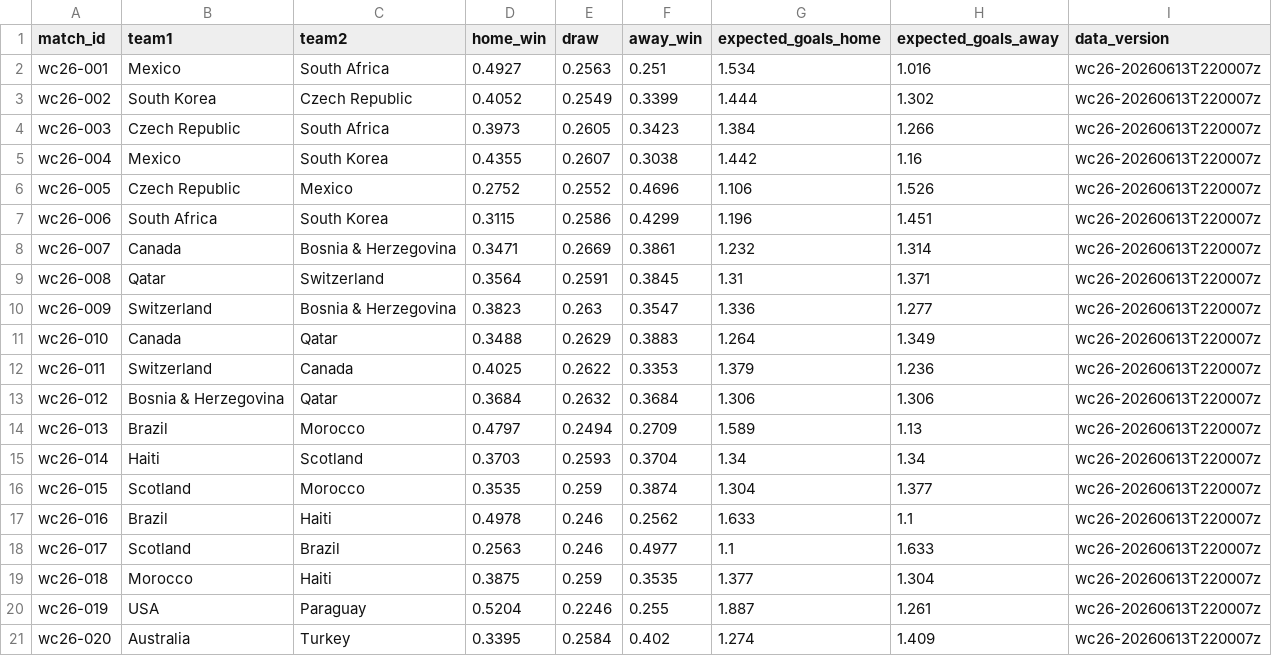
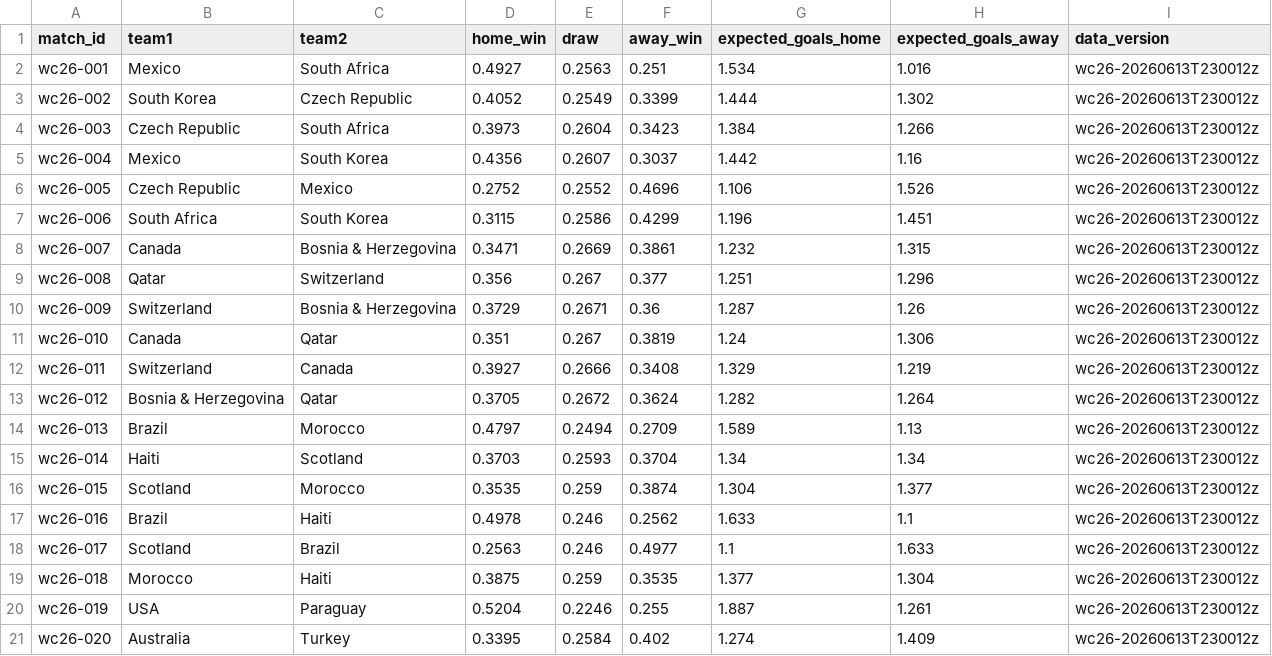
Before and after one commit to diegomezapy/copa_mundial_probabilidades, a CSV file: data/sheets/pronosticos.csv, drawn as a sheet; only a part is shown; the diff covers the shown part only.

```diff
--- a/data/sheets/pronosticos.csv
+++ b/data/sheets/pronosticos.csv
@@ -1,21 +1,21 @@
 match_id,team1,team2,home_win,draw,away_win,expected_goals_home,expected_goals_away,data_version
-wc26-001,Mexico,South Africa,0.4927,0.2563,0.251,1.534,1.016,wc26-20260613T220007z
-wc26-002,South Korea,Czech Republic,0.4052,0.2549,0.3399,1.444,1.302,wc26-20260613T220007z
-wc26-003,Czech Republic,South Africa,0.3973,0.2605,0.3423,1.384,1.266,wc26-20260613T220007z
-wc26-004,Mexico,South Korea,0.4355,0.2607,0.3038,1.442,1.16,wc26-20260613T220007z
-wc26-005,Czech Republic,Mexico,0.2752,0.2552,0.4696,1.106,1.526,wc26-20260613T220007z
-wc26-006,South Africa,South Korea,0.3115,0.2586,0.4299,1.196,1.451,wc26-20260613T220007z
-wc26-007,Canada,Bosnia & Herzegovina,0.3471,0.2669,0.3861,1.232,1.314,wc26-20260613T220007z
-wc26-008,Qatar,Switzerland,0.3564,0.2591,0.3845,1.31,1.371,wc26-20260613T220007z
-wc26-009,Switzerland,Bosnia & Herzegovina,0.3823,0.263,0.3547,1.336,1.277,wc26-20260613T220007z
-wc26-010,Canada,Qatar,0.3488,0.2629,0.3883,1.264,1.349,wc26-20260613T220007z
-wc26-011,Switzerland,Canada,0.4025,0.2622,0.3353,1.379,1.236,wc26-20260613T220007z
-wc26-012,Bosnia & Herzegovina,Qatar,0.3684,0.2632,0.3684,1.306,1.306,wc26-20260613T220007z
-wc26-013,Brazil,Morocco,0.4797,0.2494,0.2709,1.589,1.13,wc26-20260613T220007z
-wc26-014,Haiti,Scotland,0.3703,0.2593,0.3704,1.34,1.34,wc26-20260613T220007z
-wc26-015,Scotland,Morocco,0.3535,0.259,0.3874,1.304,1.377,wc26-20260613T220007z
-wc26-016,Brazil,Haiti,0.4978,0.246,0.2562,1.633,1.1,wc26-20260613T220007z
-wc26-017,Scotland,Brazil,0.2563,0.246,0.4977,1.1,1.633,wc26-20260613T220007z
-wc26-018,Morocco,Haiti,0.3875,0.259,0.3535,1.377,1.304,wc26-20260613T220007z
-wc26-019,USA,Paraguay,0.5204,0.2246,0.255,1.887,1.261,wc26-20260613T220007z
-wc26-020,Australia,Turkey,0.3395,0.2584,0.402,1.274,1.409,wc26-20260613T220007z
+wc26-001,Mexico,South Africa,0.4927,0.2563,0.251,1.534,1.016,wc26-20260613T230012z
+wc26-002,South Korea,Czech Republic,0.4052,0.2549,0.3399,1.444,1.302,wc26-20260613T230012z
+wc26-003,Czech Republic,South Africa,0.3973,0.2604,0.3423,1.384,1.266,wc26-20260613T230012z
+wc26-004,Mexico,South Korea,0.4356,0.2607,0.3037,1.442,1.16,wc26-20260613T230012z
+wc26-005,Czech Republic,Mexico,0.2752,0.2552,0.4696,1.106,1.526,wc26-20260613T230012z
+wc26-006,South Africa,South Korea,0.3115,0.2586,0.4299,1.196,1.451,wc26-20260613T230012z
+wc26-007,Canada,Bosnia & Herzegovina,0.3471,0.2669,0.3861,1.232,1.315,wc26-20260613T230012z
+wc26-008,Qatar,Switzerland,0.356,0.267,0.377,1.251,1.296,wc26-20260613T230012z
+wc26-009,Switzerland,Bosnia & Herzegovina,0.3729,0.2671,0.36,1.287,1.26,wc26-20260613T230012z
+wc26-010,Canada,Qatar,0.351,0.267,0.3819,1.24,1.306,wc26-20260613T230012z
+wc26-011,Switzerland,Canada,0.3927,0.2666,0.3408,1.329,1.219,wc26-20260613T230012z
+wc26-012,Bosnia & Herzegovina,Qatar,0.3705,0.2672,0.3624,1.282,1.264,wc26-20260613T230012z
+wc26-013,Brazil,Morocco,0.4797,0.2494,0.2709,1.589,1.13,wc26-20260613T230012z
+wc26-014,Haiti,Scotland,0.3703,0.2593,0.3704,1.34,1.34,wc26-20260613T230012z
+wc26-015,Scotland,Morocco,0.3535,0.259,0.3874,1.304,1.377,wc26-20260613T230012z
+wc26-016,Brazil,Haiti,0.4978,0.246,0.2562,1.633,1.1,wc26-20260613T230012z
+wc26-017,Scotland,Brazil,0.2563,0.246,0.4977,1.1,1.633,wc26-20260613T230012z
+wc26-018,Morocco,Haiti,0.3875,0.259,0.3535,1.377,1.304,wc26-20260613T230012z
+wc26-019,USA,Paraguay,0.5204,0.2246,0.255,1.887,1.261,wc26-20260613T230012z
+wc26-020,Australia,Turkey,0.3395,0.2584,0.402,1.274,1.409,wc26-20260613T230012z
```
Also changed, not shown: 62 edited cells elsewhere in this file, data/sheets/equipos.csv, data/sheets/historico_copas.csv, 19 other files.
